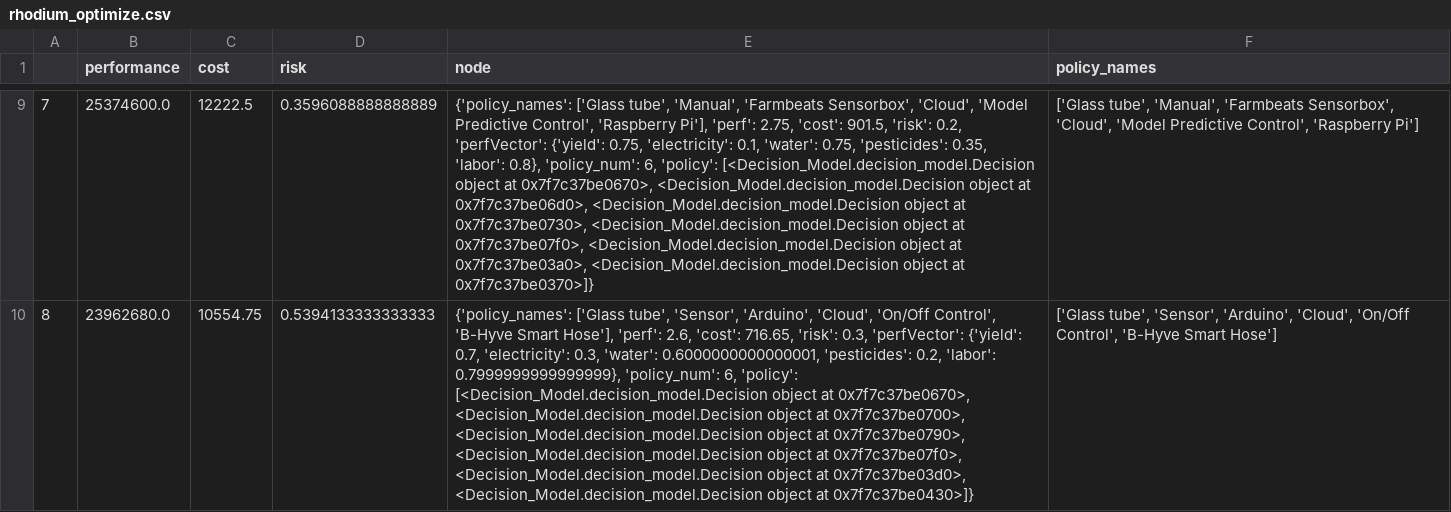
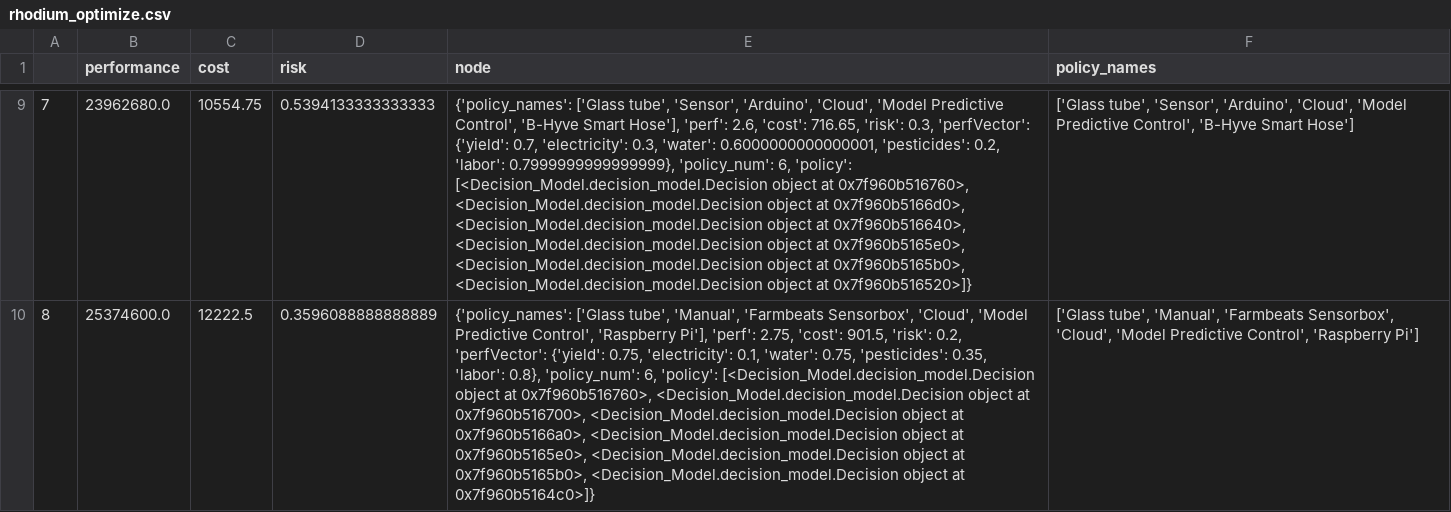
Before and after one commit to ShiangC/Cornell_SDF, a CSV file: static/rhodium_optimize.csv, drawn as a sheet; only a part is shown, gaps mark what is left out; the diff covers the shown part only; the diff names each change by its address in the sheet, - before the commit and + after, or states it on an @@ line.

```diff
--- a/static/rhodium_optimize.csv
+++ b/static/rhodium_optimize.csv
-B9 (performance): 25374600.0
+B9 (performance): 23962680.0
-C9 (cost): 12222.5
+C9 (cost): 10554.75
-D9 (risk): 0.3596088888888889
+D9 (risk): 0.5394133333333333
-E9 (node): …['Glass tube', 'Manual', 'Farmbeats Sensorbox', 'Cloud', 'Model Predictive Control', 'Raspberry Pi'], 'perf': 2.75, 'cost': 901.5, 'risk': 0.2, 'perfVector': {'yield': 0.75, 'electricity': 0.1, 'water': 0.75, 'pesticides': 0.35, 'labor': 0.8}, 'policy_num': 6, 'policy': [<Decision_Model.decision_model.Decision object at 0x7f7c37be0670>, <Decision_Model.decision_model.Decision object at 0x7f7c37be06d0>, <Decision_Model.decision_model.Decision object at 0x7f7c37be0730>, <Decision_Model.decision_model.Decision object at 0x7f7c37be07f0>, <Decision_Model.decision_model.Decision object at 0x7f7c37be03a0>, <Decision_Model.decision_model.Decision object at 0x7f7c37be0370>]}
+E9 (node): …['Glass tube', 'Sensor', 'Arduino', 'Cloud', 'Model Predictive Control', 'B-Hyve Smart Hose'], 'perf': 2.6, 'cost': 716.65, 'risk': 0.3, 'perfVector': {'yield': 0.7, 'electricity': 0.3, 'water': 0.6000000000000001, 'pesticides': 0.2, 'labor': 0.7999999999999999}, 'policy_num': 6, 'policy': [<Decision_Model.decision_model.Decision object at 0x7f960b516760>, <Decision_Model.decision_model.Decision object at 0x7f960b5166d0>, <Decision_Model.decision_model.Decision object at 0x7f960b516640>, <Decision_Model.decision_model.Decision object at 0x7f960b5165e0>, <Decision_Model.decision_model.Decision object at 0x7f960b5165b0>, <Decision_Model.decision_model.Decision object at 0x7f960b516520>]}
-F9 (policy_names): ['Glass tube', 'Manual', 'Farmbeats Sensorbox', 'Cloud', 'Model Predictive Control', 'Raspberry Pi']
+F9 (policy_names): ['Glass tube', 'Sensor', 'Arduino', 'Cloud', 'Model Predictive Control', 'B-Hyve Smart Hose']
-B10 (performance): 23962680.0
+B10 (performance): 25374600.0
-C10 (cost): 10554.75
+C10 (cost): 12222.5
-D10 (risk): 0.5394133333333333
+D10 (risk): 0.3596088888888889
-E10 (node): …['Glass tube', 'Sensor', 'Arduino', 'Cloud', 'On/Off Control', 'B-Hyve Smart Hose'], 'perf': 2.6, 'cost': 716.65, 'risk': 0.3, 'perfVector': {'yield': 0.7, 'electricity': 0.3, 'water': 0.6000000000000001, 'pesticides': 0.2, 'labor': 0.7999999999999999}, 'policy_num': 6, 'policy': [<Decision_Model.decision_model.Decision object at 0x7f7c37be0670>, <Decision_Model.decision_model.Decision object at 0x7f7c37be0700>, <Decision_Model.decision_model.Decision object at 0x7f7c37be0790>, <Decision_Model.decision_model.Decision object at 0x7f7c37be07f0>, <Decision_Model.decision_model.Decision object at 0x7f7c37be03d0>, <Decision_Model.decision_model.Decision object at 0x7f7c37be0430>]}
+E10 (node): …['Glass tube', 'Manual', 'Farmbeats Sensorbox', 'Cloud', 'Model Predictive Control', 'Raspberry Pi'], 'perf': 2.75, 'cost': 901.5, 'risk': 0.2, 'perfVector': {'yield': 0.75, 'electricity': 0.1, 'water': 0.75, 'pesticides': 0.35, 'labor': 0.8}, 'policy_num': 6, 'policy': [<Decision_Model.decision_model.Decision object at 0x7f960b516760>, <Decision_Model.decision_model.Decision object at 0x7f960b516700>, <Decision_Model.decision_model.Decision object at 0x7f960b5166a0>, <Decision_Model.decision_model.Decision object at 0x7f960b5165e0>, <Decision_Model.decision_model.Decision object at 0x7f960b5165b0>, <Decision_Model.decision_model.Decision object at 0x7f960b5164c0>]}
-F10 (policy_names): ['Glass tube', 'Sensor', 'Arduino', 'Cloud', 'On/Off Control', 'B-Hyve Smart Hose']
+F10 (policy_names): ['Glass tube', 'Manual', 'Farmbeats Sensorbox', 'Cloud', 'Model Predictive Control', 'Raspberry Pi']
```
Also changed, not shown: 30 edited cells elsewhere in this file, static/pareto_set.csv, static/tradespace_enumeration.csv, 3 other files.
